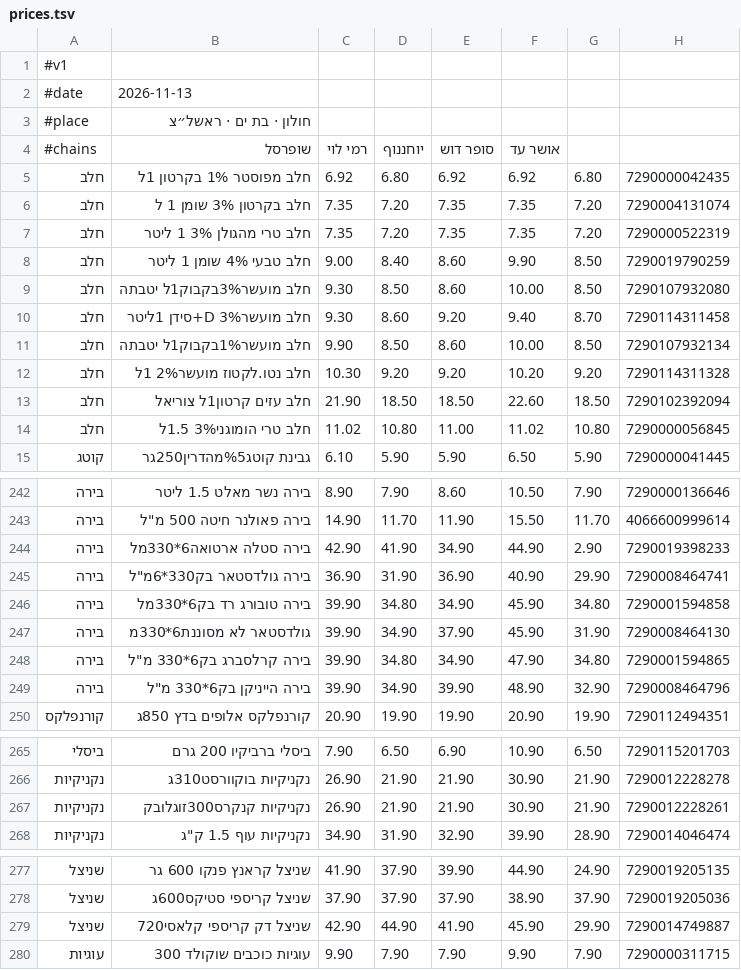
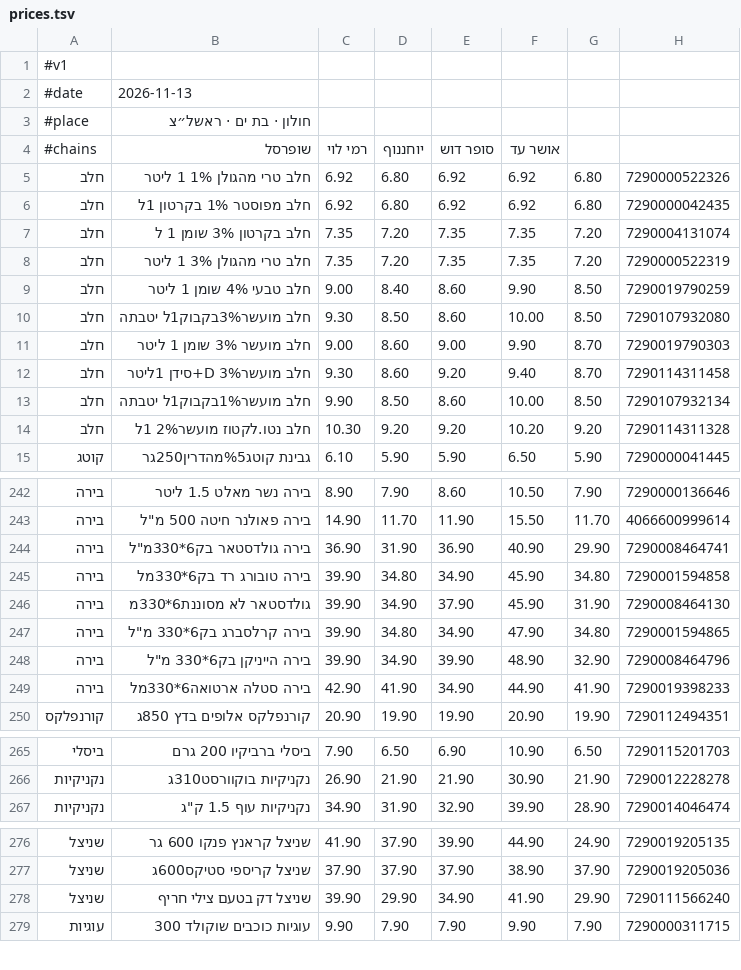
Before and after one commit to adirdebby-lgtm/price-test2, a TSV file: prices.tsv, drawn as a sheet; only a part is shown, gaps mark what is left out; the diff covers the shown part only.

Commit message:
daily prices

```diff
--- a/prices.tsv
+++ b/prices.tsv
@@ -4,2 +4,3 @@
 #chains	שופרסל	רמי לוי	יוחננוף	סופר דוש	אושר עד
+חלב	חלב טרי מהגולן 1% 1 ליטר	6.92	6.80	6.92	6.92	6.80	7290000522326
 חלב	חלב מפוסטר 1% בקרטון 1ל	6.92	6.80	6.92	6.92	6.80	7290000042435
@@ -9,2 +10,3 @@
 חלב	חלב מועשר3%בקבוק1ל יטבתה	9.30	8.50	8.60	10.00	8.50	7290107932080
+חלב	חלב מועשר 3% שומן 1 ליטר	9.00	8.60	9.00	9.90	8.70	7290019790303
 חלב	חלב מועשר3% D+סידן 1ליטר	9.30	8.60	9.20	9.40	8.70	7290114311458
@@ -12,4 +14,2 @@
 חלב	חלב נטו.לקטוז מועשר2% 1ל	10.30	9.20	9.20	10.20	9.20	7290114311328
-חלב	חלב עזים קרטון1ל צוריאל	21.90	18.50	18.50	22.60	18.50	7290102392094
-חלב	חלב טרי הומוגני3% 1.5ל	11.02	10.80	11.00	11.02	10.80	7290000056845
 קוטג	גבינת קוטג%5מהדרין250גר	6.10	5.90	5.90	6.50	5.90	7290000041445
@@ -243,4 +243,3 @@
 בירה	בירה פאולנר חיטה 500 מ"ל	14.90	11.70	11.90	15.50	11.70	4066600999614
-בירה	בירה סטלה ארטואה6*330מל	42.90	41.90	34.90	44.90	2.90	7290019398233
-בירה	בירה גולדסטאר בק330*6מ"ל	36.90	31.90	36.90	40.90	29.90	7290008464741
+בירה	בירה גולדסטאר בק6*330מ"ל	36.90	31.90	36.90	40.90	29.90	7290008464741
 בירה	בירה טובורג רד בק6*330מל	39.90	34.80	34.90	45.90	34.80	7290001594858
@@ -249,2 +248,3 @@
 בירה	בירה הייניקן בק6*330 מ"ל	39.90	34.90	39.90	48.90	32.90	7290008464796
+בירה	בירה סטלה ארטואה6*330מל	42.90	41.90	34.90	44.90	41.90	7290019398233
 קורנפלקס	קורנפלקס אלופים בדץ 850ג	20.90	19.90	19.90	20.90	19.90	7290112494351
@@ -266,3 +266,2 @@
 נקניקיות	נקניקיות בוקוורסט310ג	26.90	21.90	21.90	30.90	21.90	7290012228278
-נקניקיות	נקניקיות קנקרס300זוגלובק	26.90	21.90	21.90	30.90	21.90	7290012228261
 נקניקיות	נקניקיות עוף 1.5 ק"ג	34.90	31.90	32.90	39.90	28.90	7290014046474
@@ -278,3 +277,3 @@
 שניצל	שניצל קריספי סטיקס600ג	37.90	37.90	37.90	38.90	37.90	7290019205036
-שניצל	שניצל דק קריספי קלאסי720	42.90	44.90	41.90	45.90	29.90	7290014749887
+שניצל	שניצל דק בטעם צילי חריף	39.90	29.90	34.90	41.90	29.90	7290111566240
 עוגיות	עוגיות כוכבים שוקולד 300	9.90	7.90	7.90	9.90	7.90	7290000311715
```
Also changed, not shown: 1 edited cell elsewhere in this file.
